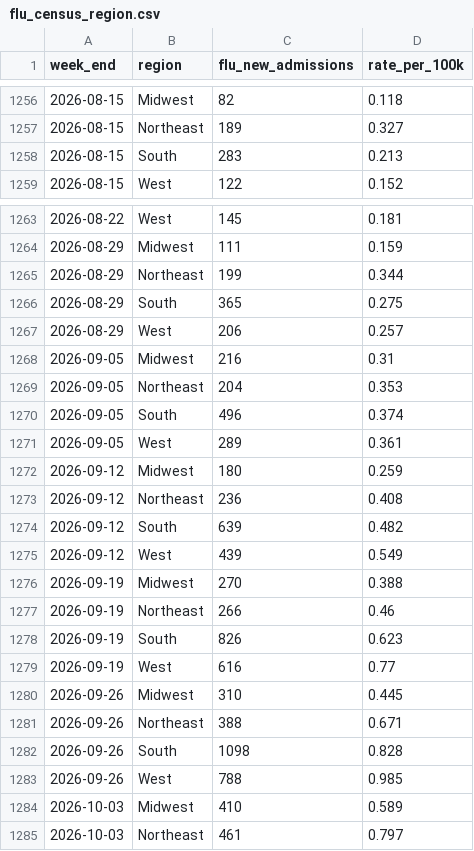
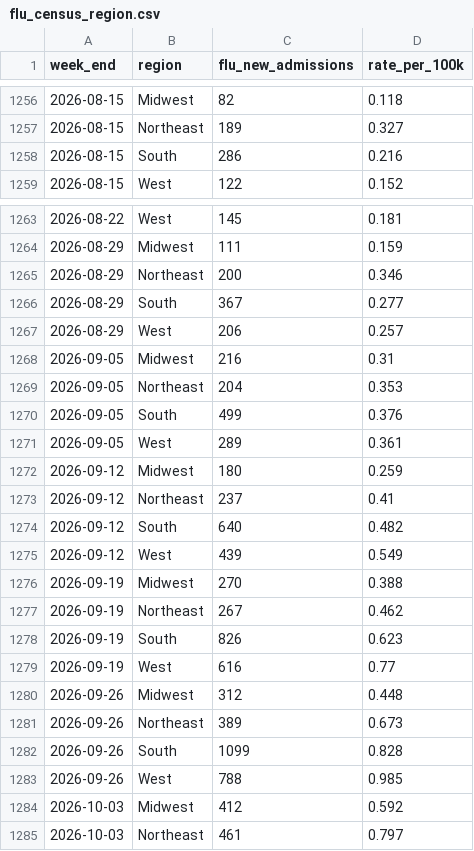
Before and after one commit to fartbagxp/health, a CSV file: data/processed/cdc_open/flu_census_region.csv, drawn as a sheet; only a part is shown, gaps mark what is left out; the diff covers the shown part only.

```diff
--- a/data/processed/cdc_open/flu_census_region.csv
+++ b/data/processed/cdc_open/flu_census_region.csv
@@ -1257,3 +1257,3 @@ week_end,region,flu_new_admissions,rate_per_100k
 2026-08-15,Northeast,189,0.327
-2026-08-15,South,283,0.213
+2026-08-15,South,286,0.216
 2026-08-15,West,122,0.152
@@ -1264,4 +1264,4 @@ week_end,region,flu_new_admissions,rate_per_100k
 2026-08-29,Midwest,111,0.159
-2026-08-29,Northeast,199,0.344
-2026-08-29,South,365,0.275
+2026-08-29,Northeast,200,0.346
+2026-08-29,South,367,0.277
 2026-08-29,West,206,0.257
@@ -1269,17 +1269,17 @@ week_end,region,flu_new_admissions,rate_per_100k
 2026-09-05,Northeast,204,0.353
-2026-09-05,South,496,0.374
+2026-09-05,South,499,0.376
 2026-09-05,West,289,0.361
 2026-09-12,Midwest,180,0.259
-2026-09-12,Northeast,236,0.408
-2026-09-12,South,639,0.482
+2026-09-12,Northeast,237,0.41
+2026-09-12,South,640,0.482
 2026-09-12,West,439,0.549
 2026-09-19,Midwest,270,0.388
-2026-09-19,Northeast,266,0.46
+2026-09-19,Northeast,267,0.462
 2026-09-19,South,826,0.623
 2026-09-19,West,616,0.77
-2026-09-26,Midwest,310,0.445
-2026-09-26,Northeast,388,0.671
-2026-09-26,South,1098,0.828
+2026-09-26,Midwest,312,0.448
+2026-09-26,Northeast,389,0.673
+2026-09-26,South,1099,0.828
 2026-09-26,West,788,0.985
-2026-10-03,Midwest,410,0.589
+2026-10-03,Midwest,412,0.592
 2026-10-03,Northeast,461,0.797
```
Also changed, not shown: 4 added rows and 40 edited cells elsewhere in this file, data/processed/cdc_open/epidemic_trends_national.csv, data/processed/cdc_open/wastewater_activity.csv, 24 other files.
